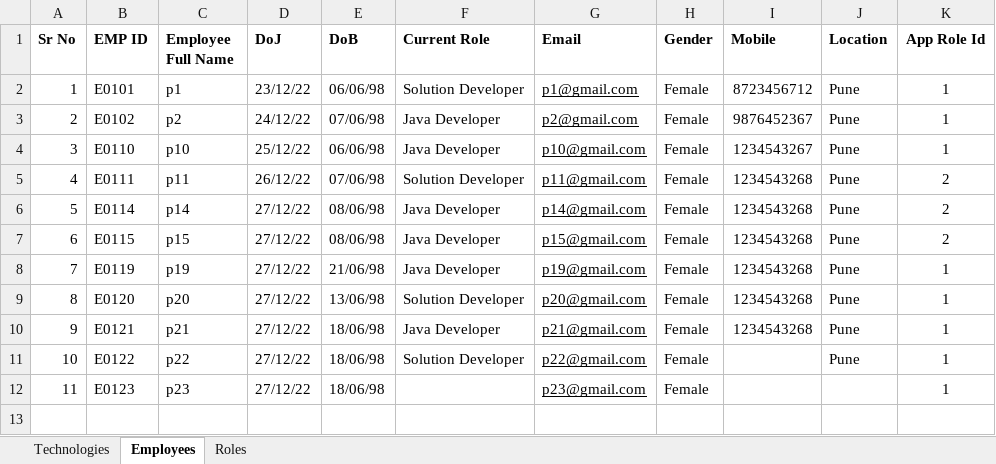
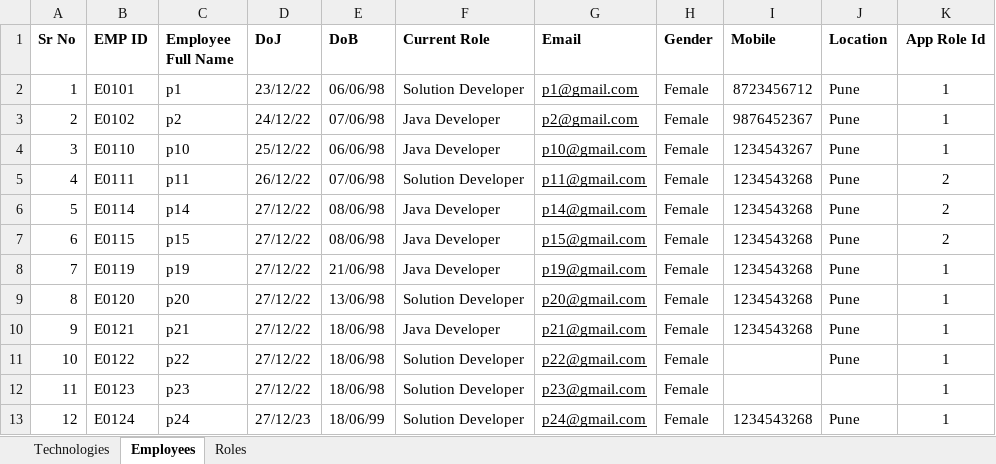
Before and after one commit to Code-CHOUDHARY/ResumeBuilderBackend, an Excel workbook: upload/template/role/Bulk Upload Template.xlsx, sheet Employees, drawn as a sheet; values as stored, in another font and other column widths than the file's, no borders; table styles not drawn; the diff names each change by its address in the sheet, - before the commit and + after, or states it on an @@ line.

```diff
--- a/upload/template/role/Bulk Upload Template.xlsx (sheet Employees)
+++ b/upload/template/role/Bulk Upload Template.xlsx (sheet Employees)
-F12 (Current Role): (empty)
+F12 (Current Role): Solution Developer
+row 13: 12 | E0124 | p24 | 27/12/23 | 18/06/99 | Solution Developer | p24@gmail.com | Female | 1234543268 | Pune | 1
```
Also changed, not shown: 18 other files.
